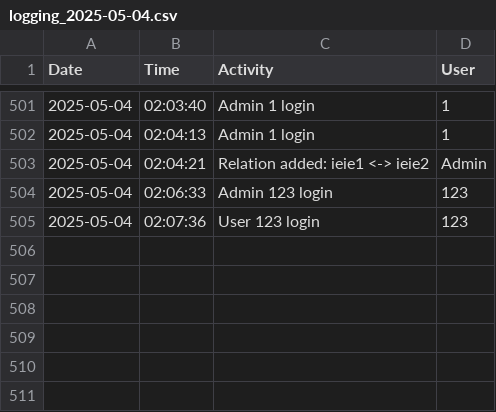
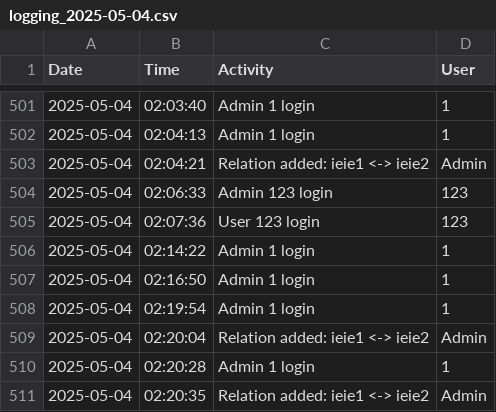
Before and after one commit to osizk/Game-Recommendation-System, a CSV file: Logging/logging_2025-05-04.csv, drawn as a sheet; only a part is shown, gaps mark what is left out.

```diff
--- a/Logging/logging_2025-05-04.csv
+++ b/Logging/logging_2025-05-04.csv
@@ -505 +505,7 @@ Date,Time,Activity,User
 2025-05-04,02:07:36,User 123 login,123
+2025-05-04,02:14:22,Admin 1 login,1
+2025-05-04,02:16:50,Admin 1 login,1
+2025-05-04,02:19:54,Admin 1 login,1
+2025-05-04,02:20:04,Relation added: ieie1 <-> ieie2,Admin
+2025-05-04,02:20:28,Admin 1 login,1
+2025-05-04,02:20:35,Relation added: ieie1 <-> ieie2,Admin
```
Also changed, not shown: 3 other files.
